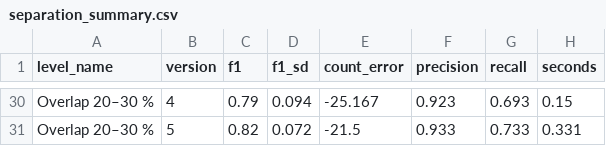
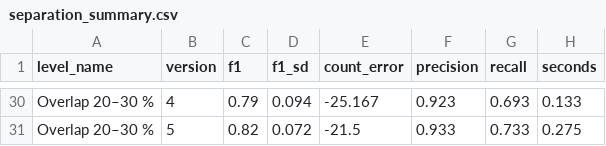
Before and after one commit to ctirado-cgiar/FenotIT, a CSV file: docs/paper/out/separation_summary.csv, drawn as a sheet; only a part is shown, gaps mark what is left out; the diff covers the shown part only; the diff names each change by its address in the sheet, - before the commit and + after, or states it on an @@ line.

```diff
--- a/docs/paper/out/separation_summary.csv
+++ b/docs/paper/out/separation_summary.csv
-H30 (seconds): 0.15
+H30 (seconds): 0.133
-H31 (seconds): 0.331
+H31 (seconds): 0.275
```
Also changed, not shown: 26 edited cells elsewhere in this file, docs/paper/out/separation_benchmark.csv, 2 other files.
